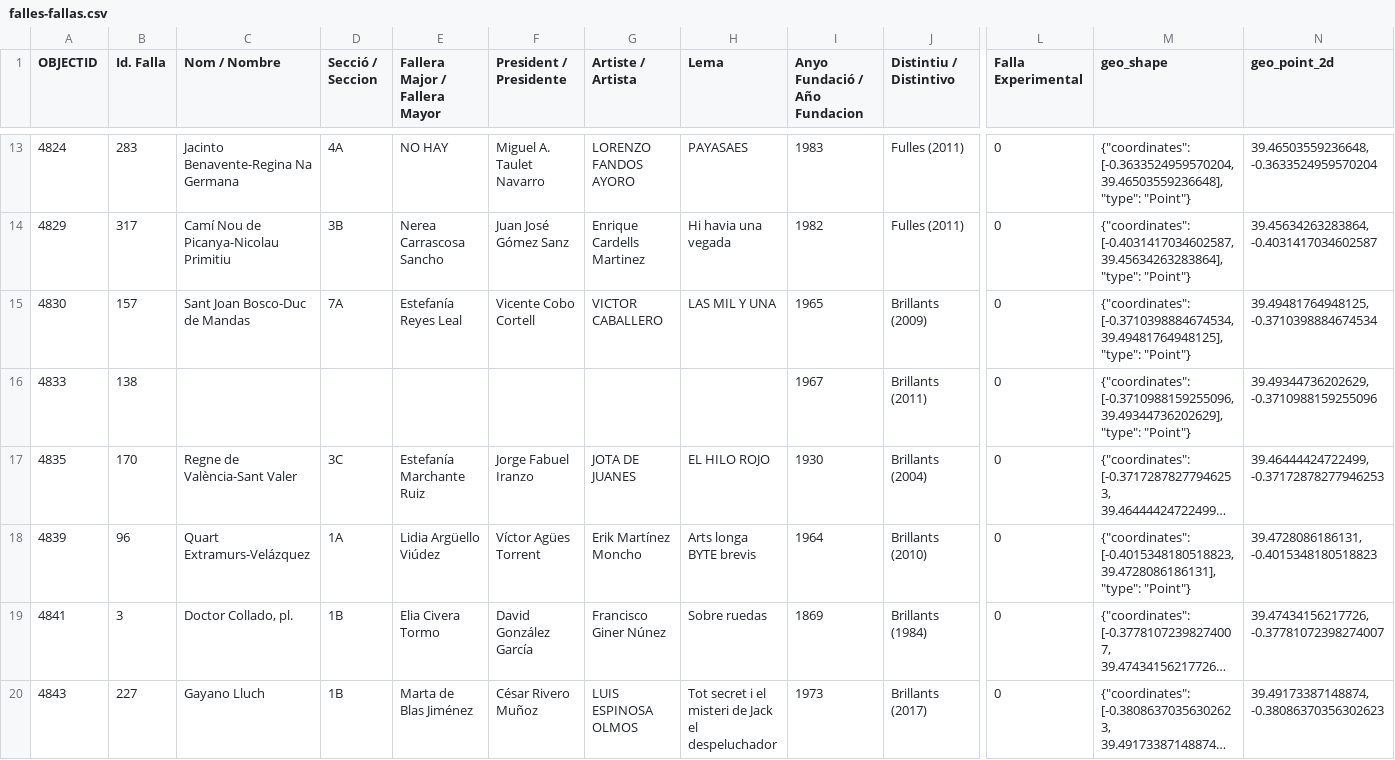
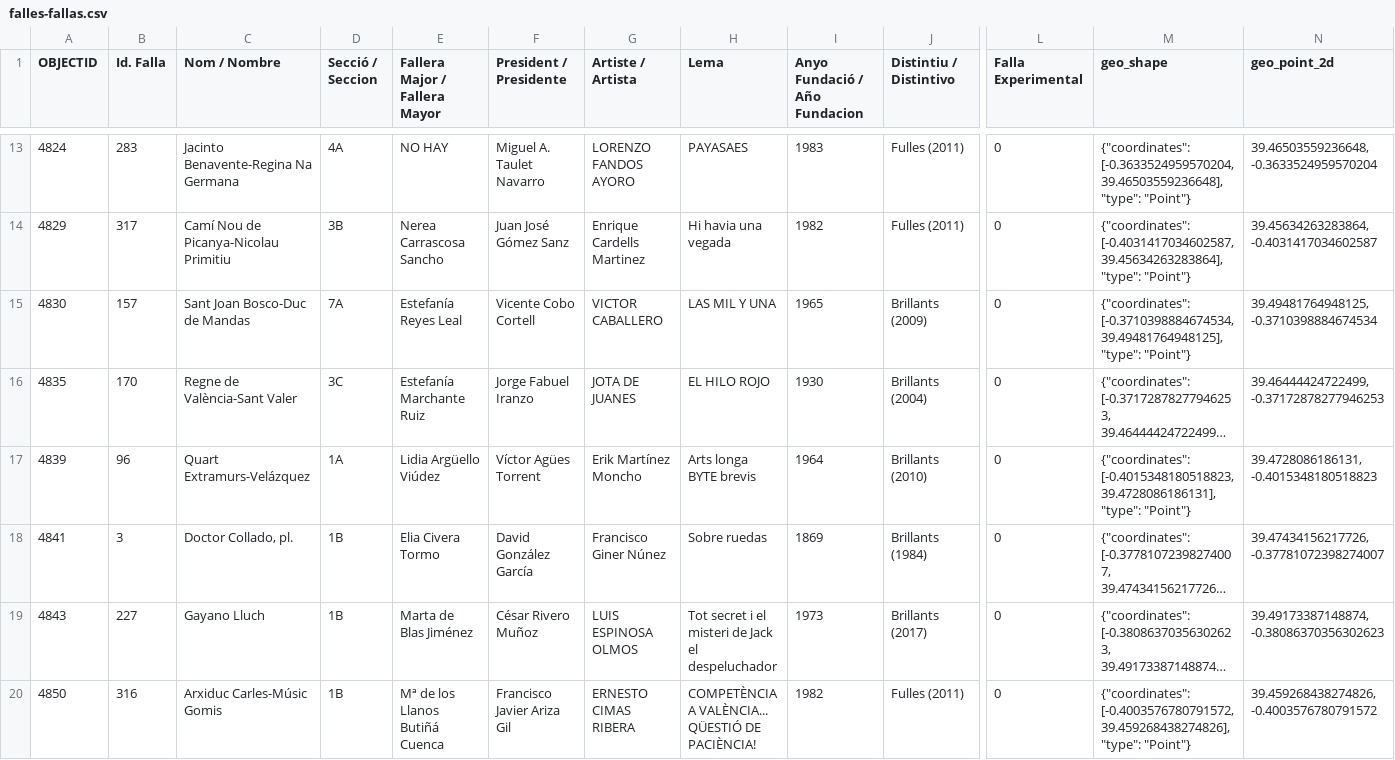
Before and after one commit to carlostag/fallas-cercanas, a CSV file: falles-fallas.csv, drawn as a sheet; only a part is shown, gaps mark what is left out; the shorter side is filled out with more unchanged rows; long unchanged cells end in …; rows hold the shown columns only; the diff covers the shown part only; the diff names each change by its address in the sheet, - before the commit and + after, or states it on an @@ line.

Commit message:
Add files via upload

```diff
--- a/falles-fallas.csv
+++ b/falles-fallas.csv
-row 16: 4833 | 138 |  |  |  |  |  |  | 1967 | Brillants (2011) | 0 | {"coordinates": [-0.3710988159255096, 39.49344736202629], "type": "Point"} | 39.49344736202629, -0.3710988159255096
```
Also changed, not shown: 20 removed rows elsewhere in this file.
